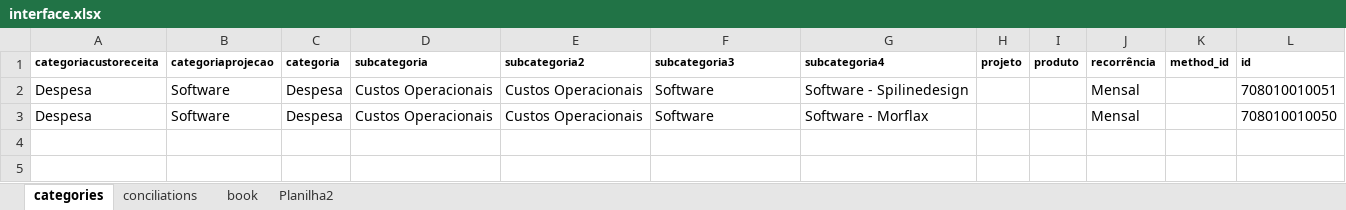
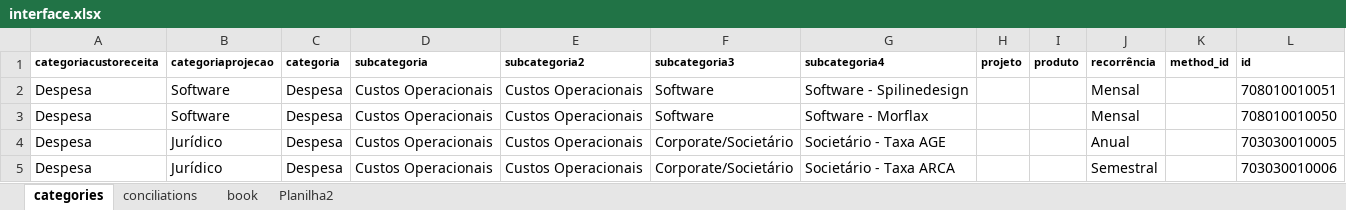
Before and after one commit to caiobretas/Lumx---Principal, an Excel workbook: interface.xlsx, sheet categories, drawn as a sheet; values as stored, in another font and other column widths than the file's, no borders; the diff names each change by its address in the sheet, - before the commit and + after, or states it on an @@ line.

```diff
--- a/interface.xlsx (sheet categories)
+++ b/interface.xlsx (sheet categories)
+row 4: Despesa | Jurídico | Despesa | Custos Operacionais | Custos Operacionais | Corporate/Societário | Societário - Taxa AGE |  |  | Anual |  | 703030010005
+row 5: Despesa | Jurídico | Despesa | Custos Operacionais | Custos Operacionais | Corporate/Societário | Societário - Taxa ARCA |  |  | Semestral |  | 703030010006
```
Also changed, not shown: 6 other files.
